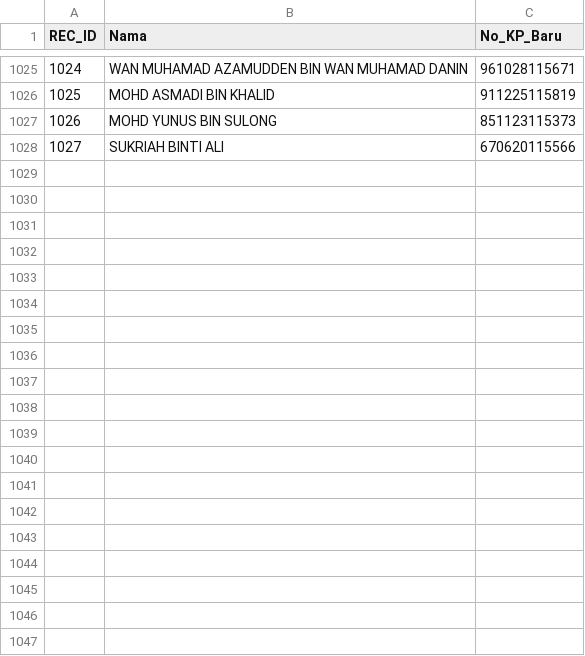
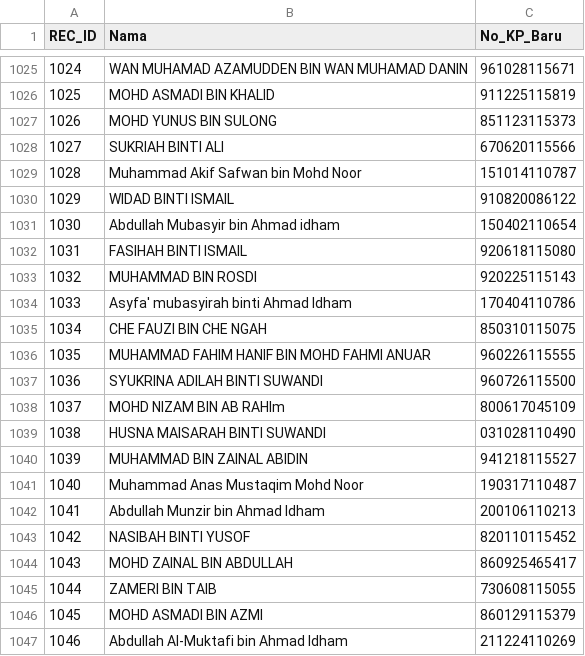
Before and after one commit to topitindustries/idaftar-version, a CSV file: peserta.csv, drawn as a sheet; only a part is shown, gaps mark what is left out; the diff covers the shown part only; the diff names each change by its address in the sheet, - before the commit and + after, or states it on an @@ line.

Commit message:
Update peserta.csv

```diff
--- a/peserta.csv
+++ b/peserta.csv
+row 1029: 1028 | Muhammad Akif Safwan bin Mohd Noor | 151014110787
+row 1030: 1029 | WIDAD BINTI ISMAIL | 910820086122
+row 1031: 1030 | Abdullah Mubasyir bin Ahmad idham | 150402110654
+row 1032: 1031 | FASIHAH BINTI ISMAIL | 920618115080
+row 1033: 1032 | MUHAMMAD BIN ROSDI | 920225115143
+row 1034: 1033 | Asyfa' mubasyirah binti Ahmad Idham | 170404110786
+row 1035: 1034 | CHE FAUZI BIN CHE NGAH | 850310115075
+row 1036: 1035 | MUHAMMAD FAHIM HANIF BIN MOHD FAHMI ANUAR | 960226115555
+row 1037: 1036 | SYUKRINA ADILAH BINTI SUWANDI | 960726115500
+row 1038: 1037 | MOHD NIZAM BIN AB RAHIm | 800617045109
+row 1039: 1038 | HUSNA MAISARAH BINTI SUWANDI | 031028110490
+row 1040: 1039 | MUHAMMAD BIN ZAINAL ABIDIN | 941218115527
+row 1041: 1040 | Muhammad Anas Mustaqim Mohd Noor | 190317110487
+row 1042: 1041 | Abdullah Munzir bin Ahmad Idham | 200106110213
+row 1043: 1042 | NASIBAH BINTI YUSOF | 820110115452
+row 1044: 1043 | MOHD ZAINAL BIN ABDULLAH | 860925465417
+row 1045: 1044 | ZAMERI BIN TAIB | 730608115055
+row 1046: 1045 | MOHD ASMADI BIN AZMI | 860129115379
+row 1047: 1046 | Abdullah Al-Muktafi bin Ahmad Idham | 211224110269
```
Also changed, not shown: 44 added rows elsewhere in this file.
